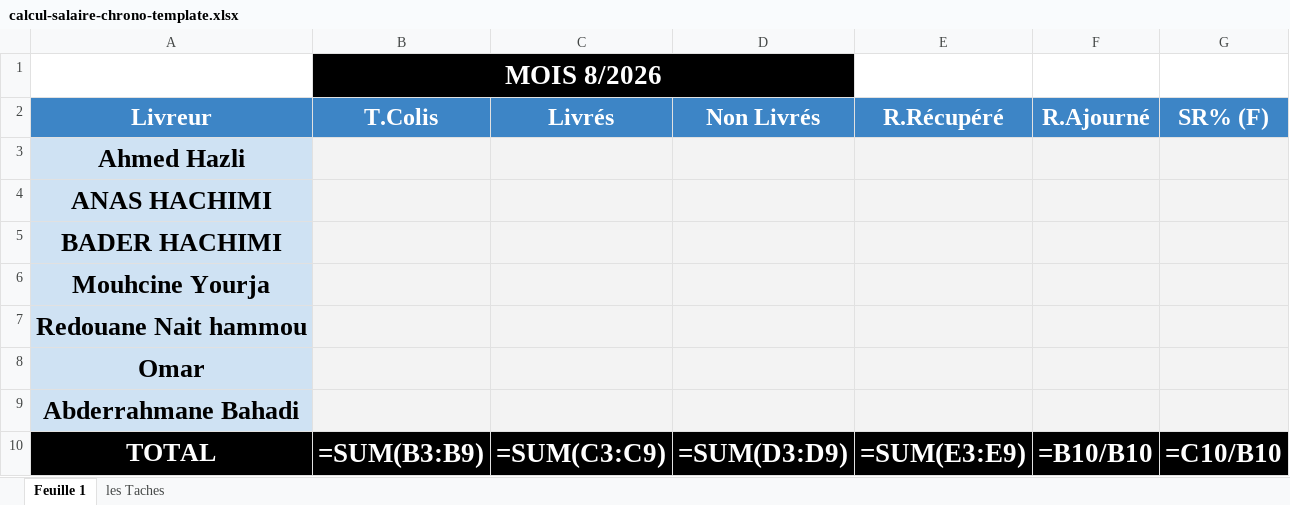
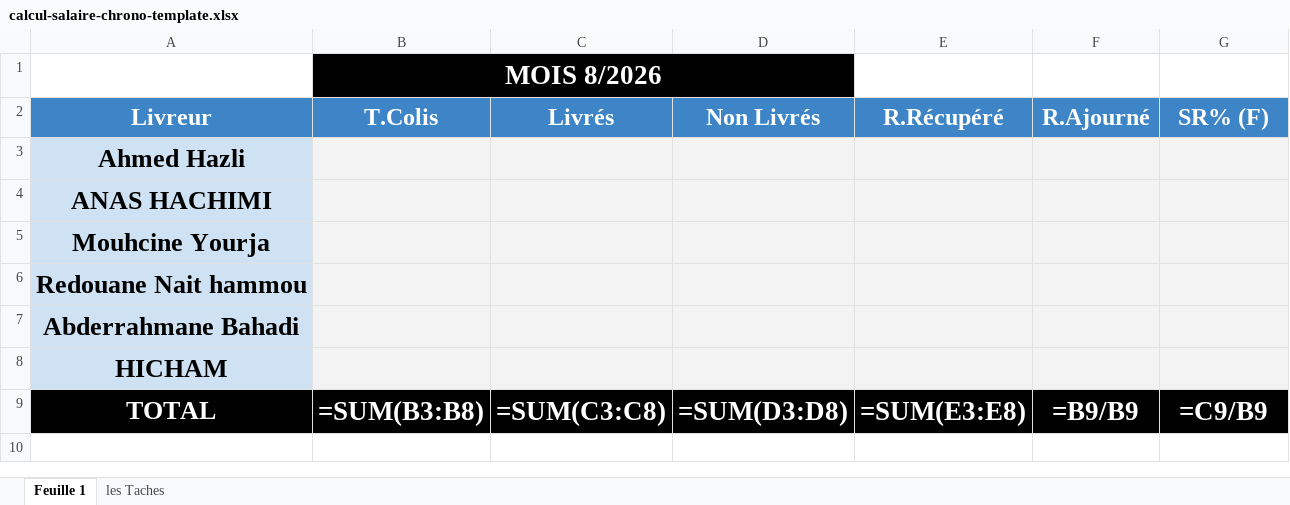
Before and after one commit to shadowofleaf96/Chrono-Enhanced, an Excel workbook: template/calcul-salaire-chrono-template.xlsx, sheet Feuille 1, drawn as a sheet; values as stored, in another font and other column widths than the file's, no borders; formulas without a stored value are shown as written; removed rows and columns are numbered as before the commit, all else as after; the diff names each change by its address in the sheet, - before the commit and + after, or states it on an @@ line.

```diff
--- a/template/calcul-salaire-chrono-template.xlsx (sheet Feuille 1)
+++ b/template/calcul-salaire-chrono-template.xlsx (sheet Feuille 1)
-row 5: BADER HACHIMI
-row 8: Omar
+row 8: HICHAM
-B9 (T.Colis): =SUM(B3:B9)
+B9 (T.Colis): =SUM(B3:B8)
-C9 (Livrés): =SUM(C3:C9)
+C9 (Livrés): =SUM(C3:C8)
-D9 (Non Livrés): =SUM(D3:D9)
+D9 (Non Livrés): =SUM(D3:D8)
-E9 (R.Récupéré): =SUM(E3:E9)
+E9 (R.Récupéré): =SUM(E3:E8)
-F9 (R.Ajourné): =B10/B10
+F9 (R.Ajourné): =B9/B9
-G9 (SR% (F)): =C10/B10
+G9 (SR% (F)): =C9/B9
```
Also changed, not shown: 8 other files.
